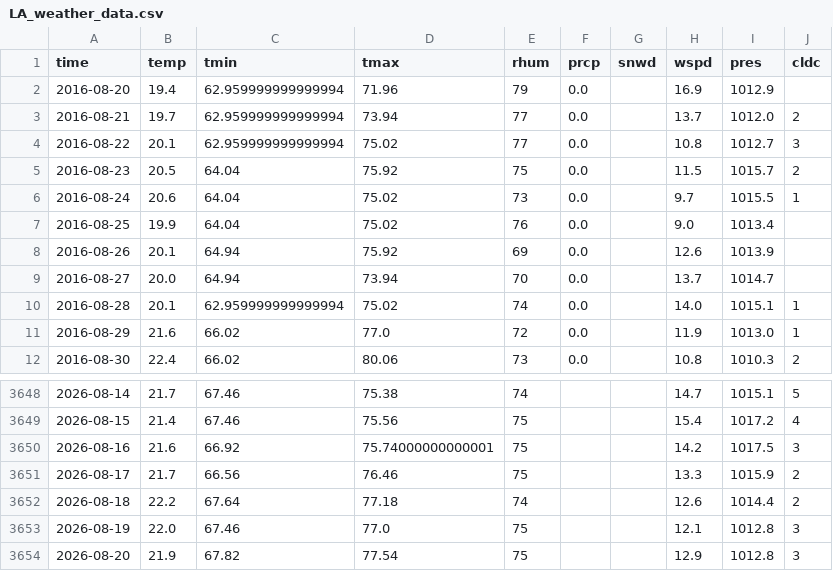
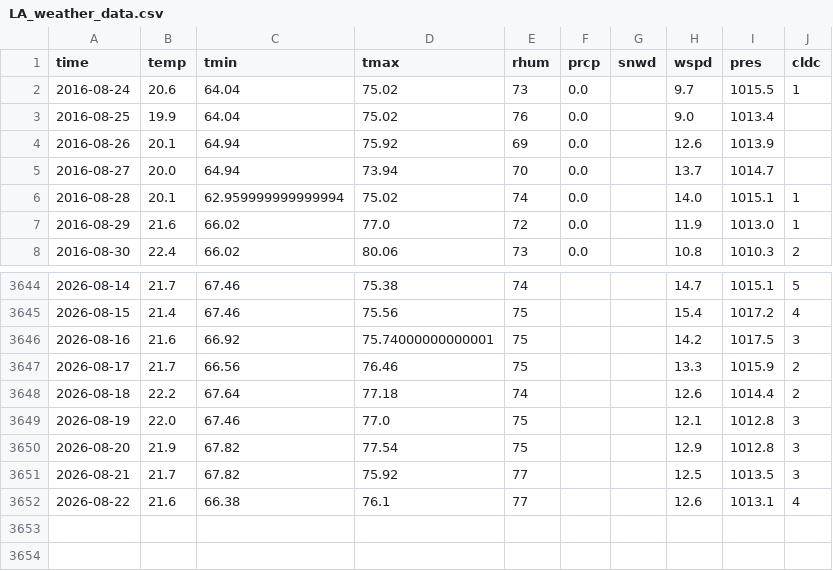
Before and after one commit to rye-nine/temperature_forecaster, a CSV file: data/raw/LA_weather_data.csv, drawn as a sheet; only a part is shown, gaps mark what is left out.

```diff
--- a/data/raw/LA_weather_data.csv
+++ b/data/raw/LA_weather_data.csv
@@ -1,6 +1,2 @@
 time,temp,tmin,tmax,rhum,prcp,snwd,wspd,pres,cldc
-2016-08-20,19.4,62.959999999999994,71.96,79,0.0,,16.9,1012.9,
-2016-08-21,19.7,62.959999999999994,73.94,77,0.0,,13.7,1012.0,2
-2016-08-22,20.1,62.959999999999994,75.02,77,0.0,,10.8,1012.7,3
-2016-08-23,20.5,64.04,75.92,75,0.0,,11.5,1015.7,2
 2016-08-24,20.6,64.04,75.02,73,0.0,,9.7,1015.5,1
@@ -3654 +3650,3 @@ time,temp,tmin,tmax,rhum,prcp,snwd,wspd,pres,cldc
 2026-08-20,21.9,67.82,77.54,75,,,12.9,1012.8,3
+2026-08-21,21.7,67.82,75.92,77,,,12.5,1013.5,3
+2026-08-22,21.6,66.38,76.1,77,,,12.6,1013.1,4
```
Also changed, not shown: 11 other files.
